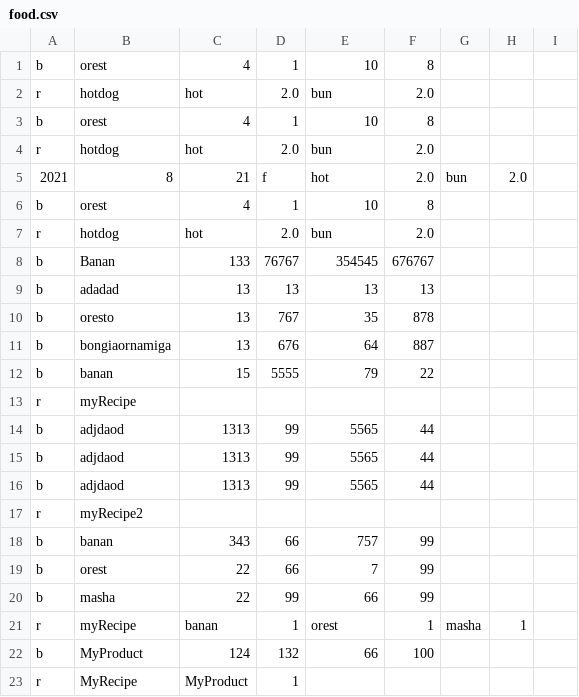
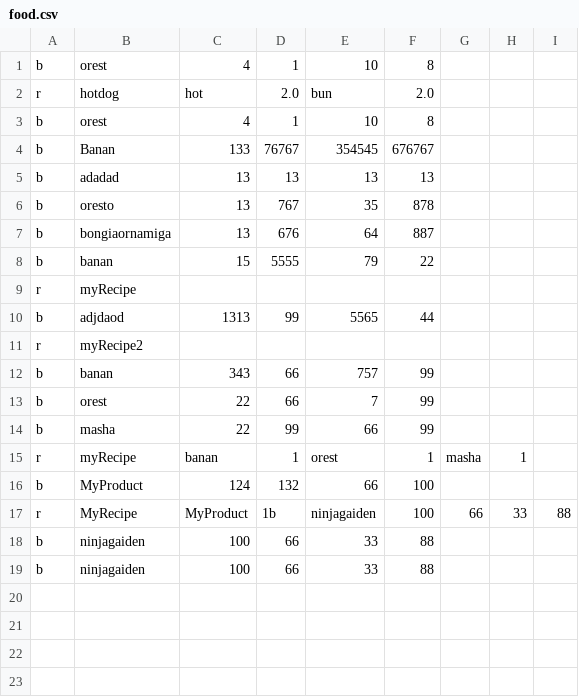
Before and after one commit to OrestKisi/Orest-Squared, a CSV file: project1/code/food.csv, drawn as a sheet.

```diff
--- a/project1/code/food.csv
+++ b/project1/code/food.csv
@@ -3,6 +3,2 @@ r,hotdog,hot,2.0,bun,2.0
 b,orest,4,1,10,8
-r,hotdog,hot,2.0,bun,2.0
-2021,8,21,f,hot,2.0,bun,2.0
-b,orest,4,1,10,8
-r,hotdog,hot,2.0,bun,2.0
 b,Banan,133,76767,354545,676767
@@ -14,4 +10,2 @@ r,myRecipe
 b,adjdaod,1313,99,5565,44
-b,adjdaod,1313,99,5565,44
-b,adjdaod,1313,99,5565,44
 r,myRecipe2
@@ -22,2 +16,4 @@ r,myRecipe,banan,1,orest,1,masha,1
 b,MyProduct,124,132,66,100
-r,MyRecipe,MyProduct,1
+r,MyRecipe,MyProduct,1b,ninjagaiden,100,66,33,88
+b,ninjagaiden,100,66,33,88
+b,ninjagaiden,100,66,33,88
```
Also changed, not shown: project1/code/log.csv, 2 other files.
